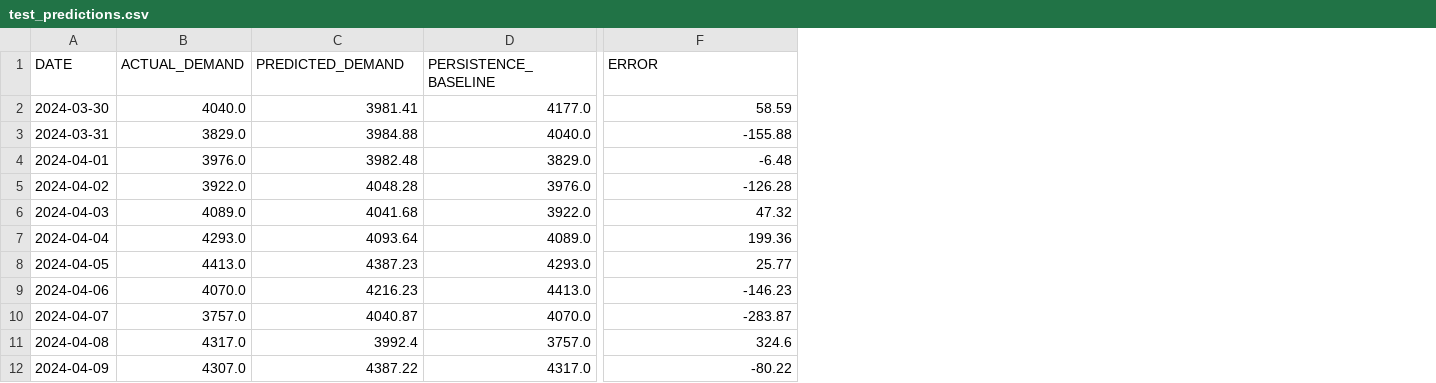
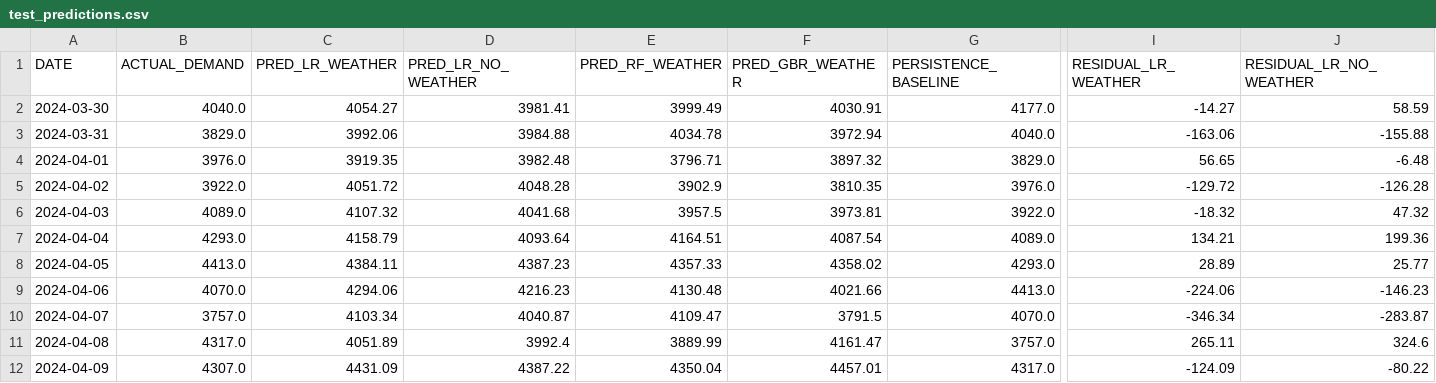
Before and after one commit to Anant13-spec/SmartGridEnergyForcastingusingML, a CSV file: outputs/test_predictions.csv, drawn as a sheet; only a part is shown, gaps mark what is left out; addresses are those after the commit; the diff names each change by its address in the sheet, - before the commit and + after, or states it on an @@ line.

```diff
--- a/outputs/test_predictions.csv
+++ b/outputs/test_predictions.csv
+column C (PRED_LR_WEATHER), rows 2-12: 4054.27 | 3992.06 | 3919.35 | 4051.72 | 4107.32 | 4158.79 | 4384.11 | 4294.06 | 4103.34 | 4051.89 | 4431.09
+column E (PRED_RF_WEATHER), rows 2-12: 3999.49 | 4034.78 | 3796.71 | 3902.9 | 3957.5 | 4164.51 | 4357.33 | 4130.48 | 4109.47 | 3889.99 | 4350.04
+column F (PRED_GBR_WEATHER), rows 2-12: 4030.91 | 3972.94 | 3897.32 | 3810.35 | 3973.81 | 4087.54 | 4358.02 | 4021.66 | 3791.5 | 4161.47 | 4457.01
+column I (RESIDUAL_LR_WEATHER), rows 2-12: -14.27 | -163.06 | 56.65 | -129.72 | -18.32 | 134.21 | 28.89 | -224.06 | -346.34 | 265.11 | -124.09
-D1: PREDICTED_DEMAND
+D1: PRED_LR_NO_WEATHER
-J1: ERROR
+J1: RESIDUAL_LR_NO_WEATHER
```
Also changed, not shown: outputs/future_forecast.csv, 17 other files.
